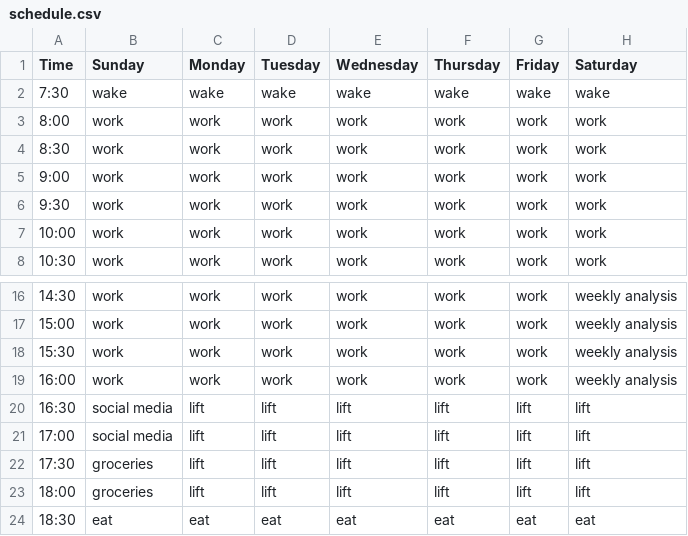
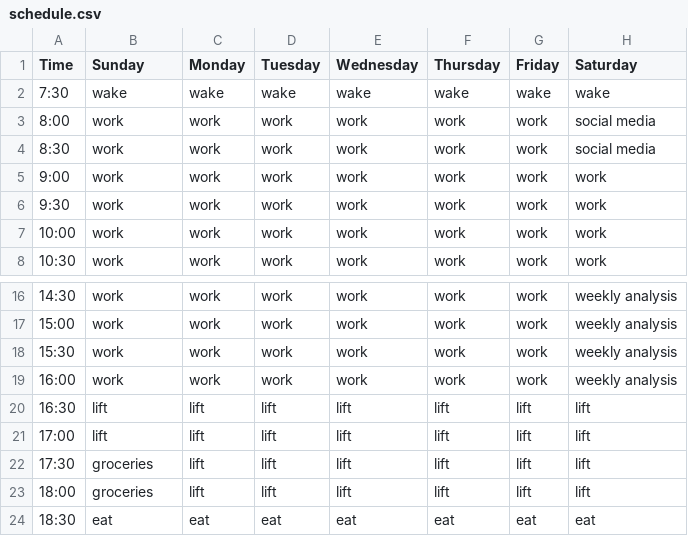
Before and after one commit to jerichlee2/aeren, a CSV file: csv/schedule.csv, drawn as a sheet; only a part is shown, gaps mark what is left out.

```diff
--- a/csv/schedule.csv
+++ b/csv/schedule.csv
@@ -2,4 +2,4 @@
 7:30,wake,wake,wake,wake,wake,wake,wake
-8:00,work,work,work,work,work,work,work
-8:30,work,work,work,work,work,work,work
+8:00,work,work,work,work,work,work,social media
+8:30,work,work,work,work,work,work,social media
 9:00,work,work,work,work,work,work,work
@@ -19,4 +19,4 @@
 16:00,work,work,work,work,work,work,weekly analysis
-16:30,social media,lift,lift,lift,lift,lift,lift
-17:00,social media,lift,lift,lift,lift,lift,lift
+16:30,lift,lift,lift,lift,lift,lift,lift
+17:00,lift,lift,lift,lift,lift,lift,lift
 17:30,groceries,lift,lift,lift,lift,lift,lift
```
Also changed, not shown: 1 other file.
